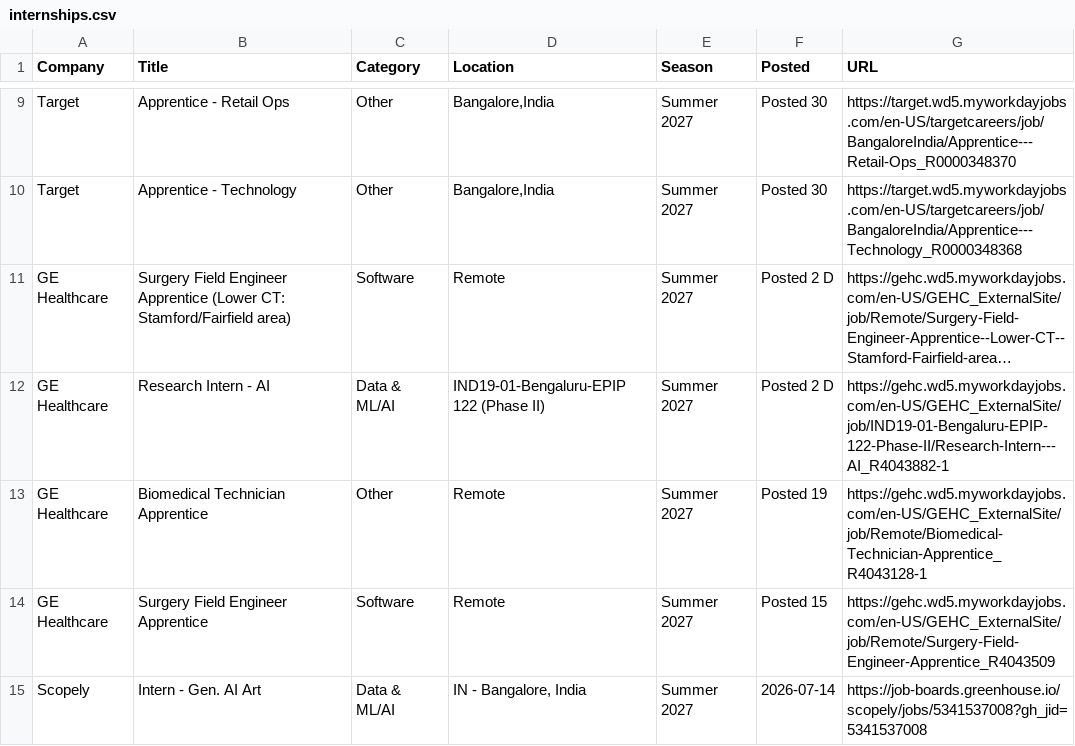
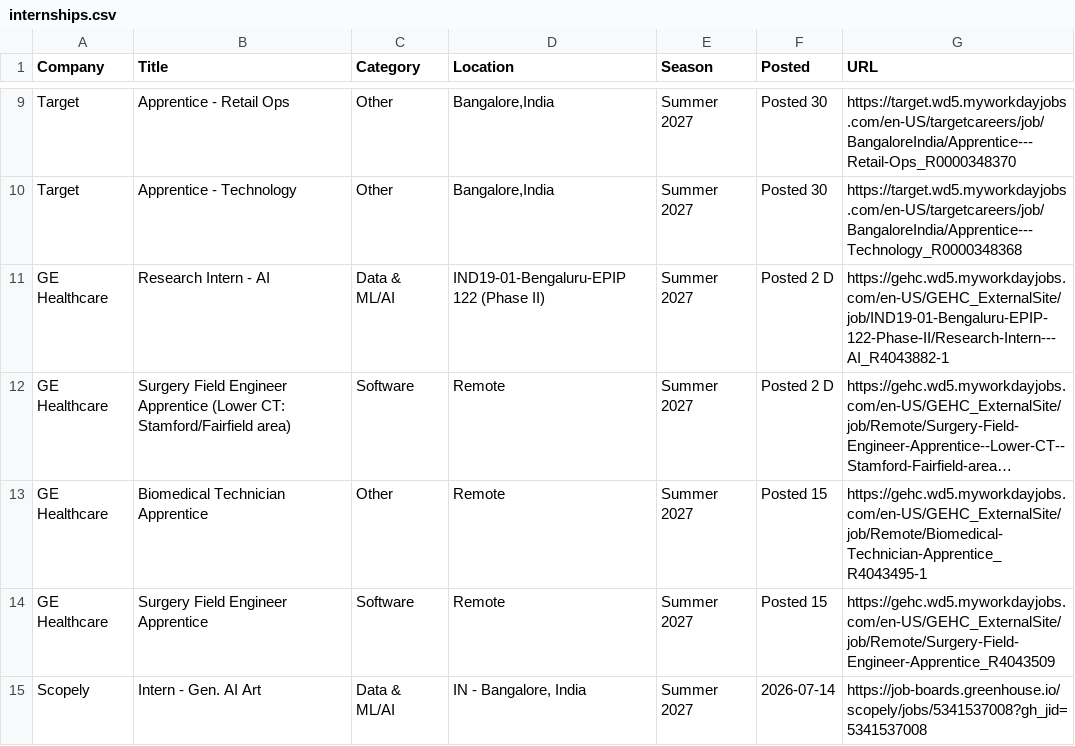
Before and after one commit to 10vulture1005/interns-work, a CSV file: data/internships.csv, drawn as a sheet; only a part is shown, gaps mark what is left out; long unchanged cells end in …; the diff names each change by its address in the sheet, - before the commit and + after, or states it on an @@ line.

```diff
--- a/data/internships.csv
+++ b/data/internships.csv
@@ row 12 moved to row 11: GE Healthcare @@
-F13 (Posted): Posted 19
+F13 (Posted): Posted 15
-G13 (URL): https://gehc.wd5.myworkdayjobs.com/en-US/GEHC_ExternalSite/job/Remote/Biomedical-Technician-Apprentice_R4043128-1
+G13 (URL): https://gehc.wd5.myworkdayjobs.com/en-US/GEHC_ExternalSite/job/Remote/Biomedical-Technician-Apprentice_R4043495-1
```
Also changed, not shown: 9 other files.
